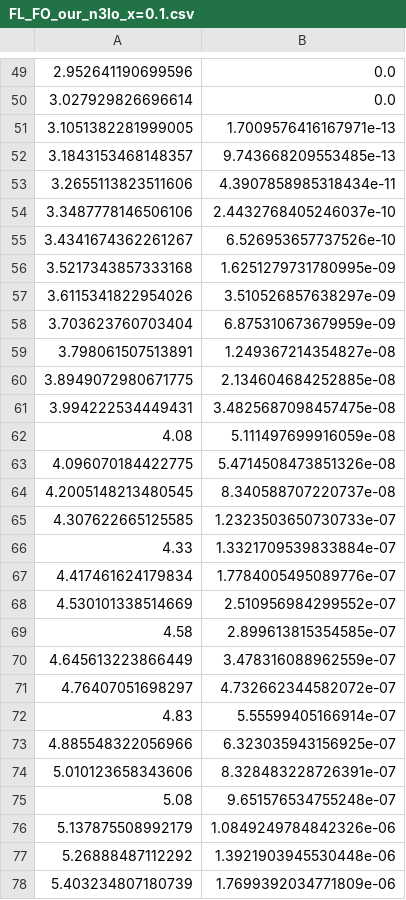
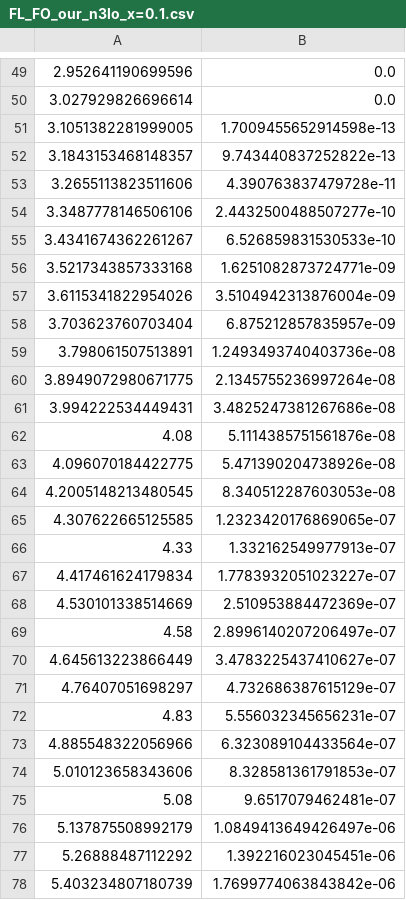
Before and after one commit to andreab1997/DIS_TP, a CSV file: data/FO/FL_FO_our_n3lo_x=0.1.csv, drawn as a sheet; only a part is shown, gaps mark what is left out; the diff covers the shown part only.

```diff
--- a/data/FO/FL_FO_our_n3lo_x=0.1.csv
+++ b/data/FO/FL_FO_our_n3lo_x=0.1.csv
@@ -50,29 +50,29 @@
 3.027929826696614	0.0
-3.1051382281999005	1.7009576416167971e-13
-3.1843153468148357	9.743668209553485e-13
-3.2655113823511606	4.3907858985318434e-11
-3.3487778146506106	2.4432768405246037e-10
-3.4341674362261267	6.526953657737526e-10
-3.5217343857333168	1.6251279731780995e-09
-3.6115341822954026	3.510526857638297e-09
-3.703623760703404	6.875310673679959e-09
-3.798061507513891	1.249367214354827e-08
-3.8949072980671775	2.134604684252885e-08
-3.994222534449431	3.4825687098457475e-08
-4.08	5.111497699916059e-08
-4.096070184422775	5.4714508473851326e-08
-4.2005148213480545	8.340588707220737e-08
-4.307622665125585	1.2323503650730733e-07
-4.33	1.3321709539833884e-07
-4.417461624179834	1.7784005495089776e-07
-4.530101338514669	2.510956984299552e-07
-4.58	2.899613815354585e-07
-4.645613223866449	3.478316088962559e-07
-4.76407051698297	4.732662344582072e-07
-4.83	5.55599405166914e-07
-4.885548322056966	6.323035943156925e-07
-5.010123658343606	8.328483228726391e-07
-5.08	9.651576534755248e-07
-5.137875508992179	1.0849249784842326e-06
-5.26888487112292	1.3921903945530448e-06
-5.403234807180739	1.7699392034771809e-06
+3.1051382281999005	1.7009455652914598e-13
+3.1843153468148357	9.743440837252822e-13
+3.2655113823511606	4.390763837479728e-11
+3.3487778146506106	2.4432500488507277e-10
+3.4341674362261267	6.526859831530533e-10
+3.5217343857333168	1.6251082873724771e-09
+3.6115341822954026	3.5104942313876004e-09
+3.703623760703404	6.875212857835957e-09
+3.798061507513891	1.2493493740403736e-08
+3.8949072980671775	2.1345755236997264e-08
+3.994222534449431	3.4825247381267686e-08
+4.08	5.1114385751561876e-08
+4.096070184422775	5.471390204738926e-08
+4.2005148213480545	8.340512287603053e-08
+4.307622665125585	1.2323420176869065e-07
+4.33	1.332162549977913e-07
+4.417461624179834	1.7783932051023227e-07
+4.530101338514669	2.510953884472369e-07
+4.58	2.8996140207206497e-07
+4.645613223866449	3.4783225437410627e-07
+4.76407051698297	4.732686387615129e-07
+4.83	5.556032345656231e-07
+4.885548322056966	6.323089104433564e-07
+5.010123658343606	8.328581361791853e-07
+5.08	9.6517079462481e-07
+5.137875508992179	1.0849413649426497e-06
+5.26888487112292	1.392216023045451e-06
+5.403234807180739	1.7699774063843842e-06
```
Also changed, not shown: 137 edited cells elsewhere in this file, data/FO/F2_FO_our_n3lo_x=0.01.csv, data/FO/F2_FO_our_n3lo_x=0.1.csv, 56 other files.
